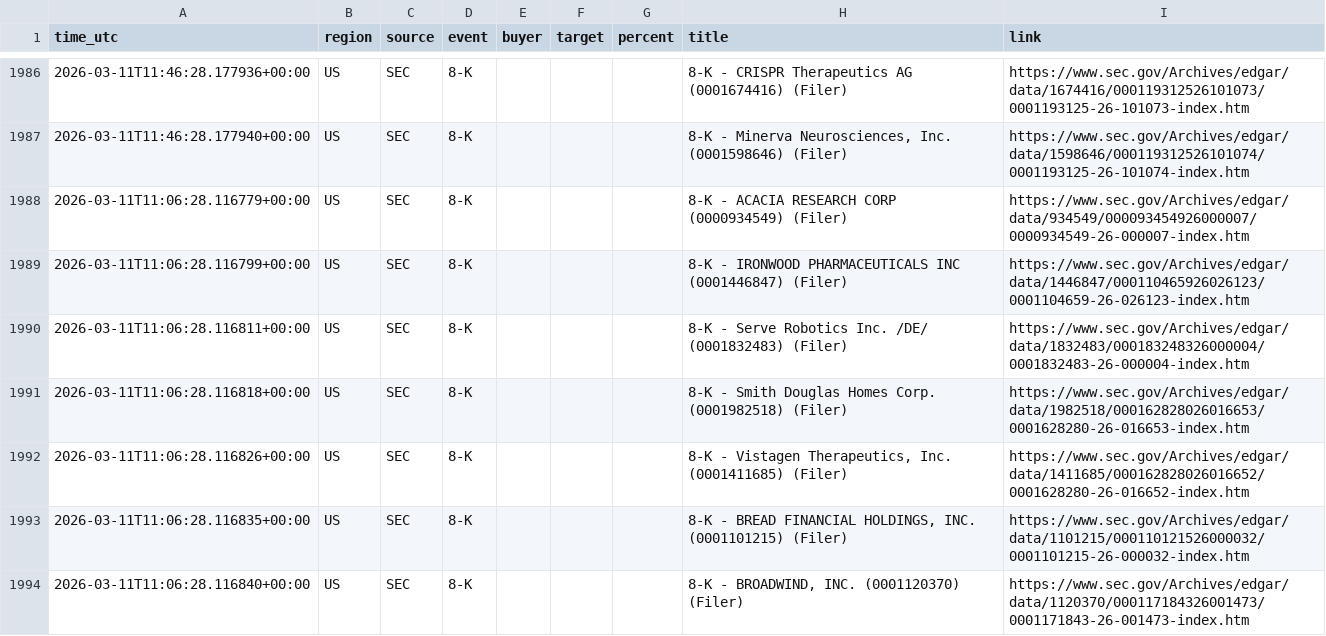
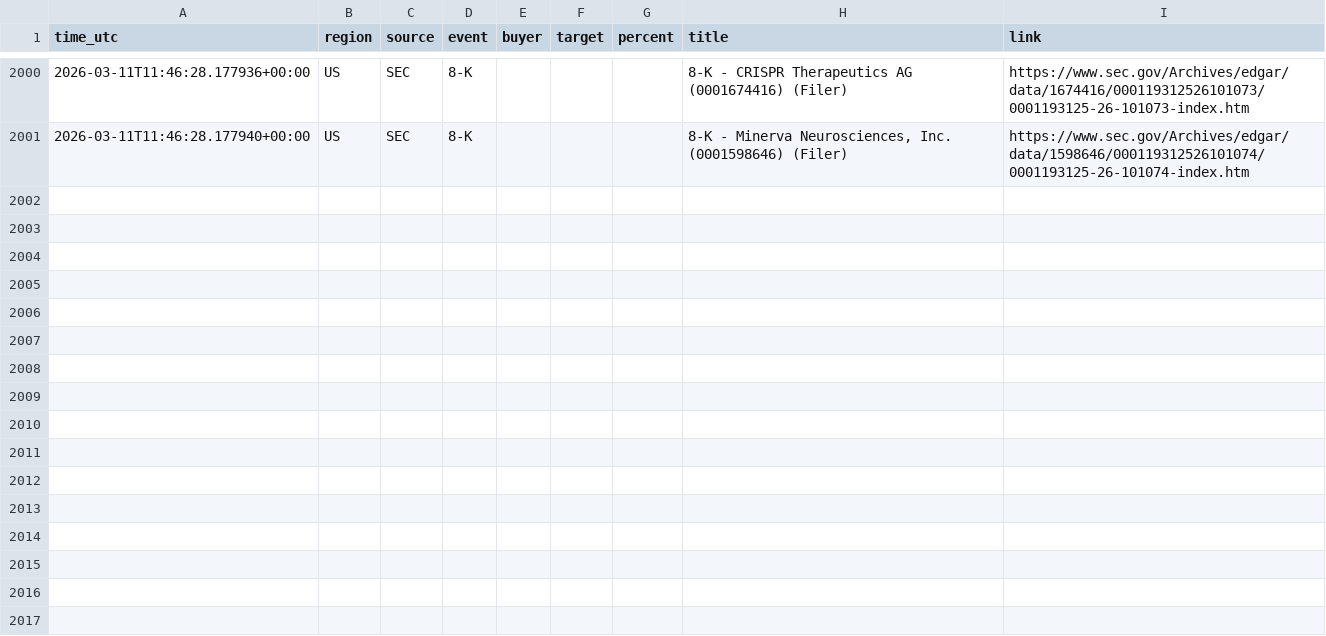
Before and after one commit to 495m5mghnv-arch/StakeWatch-, a CSV file: docs/events.csv, drawn as a sheet; only a part is shown, gaps mark what is left out; the diff covers the shown part only.

Commit message:
Update SEC data

```diff
--- a/docs/events.csv
+++ b/docs/events.csv
@@ -1987,8 +2001 @@ time_utc,region,source,event,buyer,target,percent,title,link
 2026-03-11T11:46:28.177940+00:00,US,SEC,8-K,,,,"8-K - Minerva Neurosciences, Inc. (0001598646) (Filer)",https://www.sec.gov/Archives/edgar/data/1598646/000119312526101074/0001193125-26-101074-index.htm
-2026-03-11T11:06:28.116779+00:00,US,SEC,8-K,,,,8-K - ACACIA RESEARCH CORP (0000934549) (Filer),https://www.sec.gov/Archives/edgar/data/934549/000093454926000007/0000934549-26-000007-index.htm
-2026-03-11T11:06:28.116799+00:00,US,SEC,8-K,,,,8-K - IRONWOOD PHARMACEUTICALS INC (0001446847) (Filer),https://www.sec.gov/Archives/edgar/data/1446847/000110465926026123/0001104659-26-026123-index.htm
-2026-03-11T11:06:28.116811+00:00,US,SEC,8-K,,,,8-K - Serve Robotics Inc. /DE/ (0001832483) (Filer),https://www.sec.gov/Archives/edgar/data/1832483/000183248326000004/0001832483-26-000004-index.htm
-2026-03-11T11:06:28.116818+00:00,US,SEC,8-K,,,,8-K - Smith Douglas Homes Corp. (0001982518) (Filer),https://www.sec.gov/Archives/edgar/data/1982518/000162828026016653/0001628280-26-016653-index.htm
-2026-03-11T11:06:28.116826+00:00,US,SEC,8-K,,,,"8-K - Vistagen Therapeutics, Inc. (0001411685) (Filer)",https://www.sec.gov/Archives/edgar/data/1411685/000162828026016652/0001628280-26-016652-index.htm
-2026-03-11T11:06:28.116835+00:00,US,SEC,8-K,,,,"8-K - BREAD FINANCIAL HOLDINGS, INC. (0001101215) (Filer)",https://www.sec.gov/Archives/edgar/data/1101215/000110121526000032/0001101215-26-000032-index.htm
-2026-03-11T11:06:28.116840+00:00,US,SEC,8-K,,,,"8-K - BROADWIND, INC. (0001120370) (Filer)",https://www.sec.gov/Archives/edgar/data/1120370/000117184326001473/0001171843-26-001473-index.htm
```
Also changed, not shown: 14 added rows and 7 removed rows elsewhere in this file, events.csv, 3 other files.
